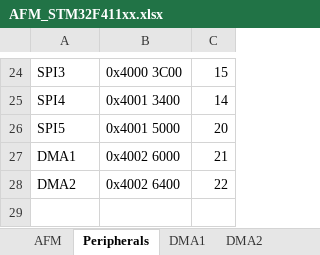
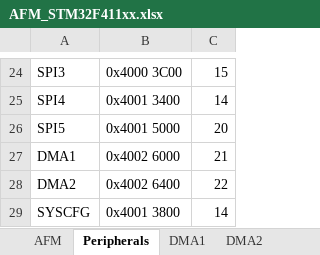
Before and after one commit to MCUARM/kLib, an Excel workbook: auto/devices/AFM_STM32F411xx.xlsx, sheet Peripherals, drawn as a sheet; only a part is shown, gaps mark what is left out; values as stored, in another font and other column widths than the file's, no borders; charts and pictures not drawn; the diff names each change by its address in the sheet, - before the commit and + after, or states it on an @@ line.

```diff
--- a/auto/devices/AFM_STM32F411xx.xlsx (sheet Peripherals)
+++ b/auto/devices/AFM_STM32F411xx.xlsx (sheet Peripherals)
+row 29: SYSCFG | 0x4001 3800 | 14
```
Also changed, not shown: auto/devices/AFM_STM32F429xx.xlsx, auto/devices/AFM_STM32L053xx.xlsx, 5 other files.
